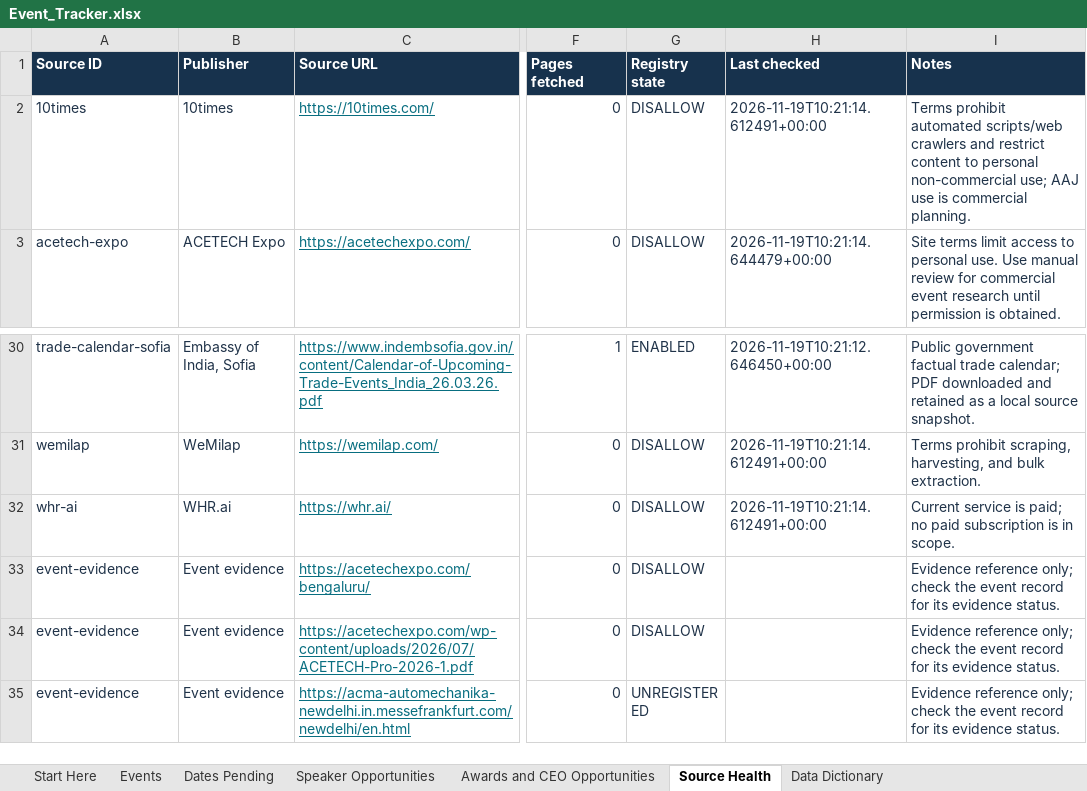
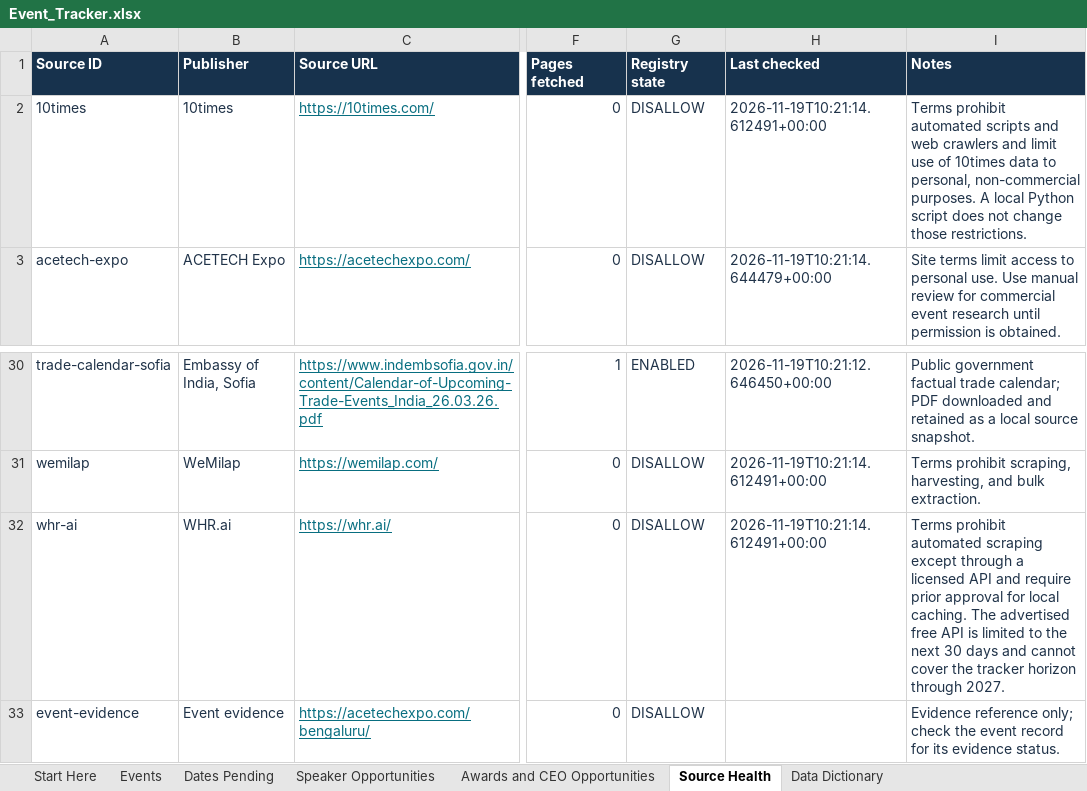
Before and after one commit to shashankshekharans/event-tracker, an Excel workbook: docs/Event_Tracker.xlsx, sheet Source Health, drawn as a sheet; only a part is shown, gaps mark what is left out; the shorter side is filled out with more unchanged rows; values as stored, in another font and other column widths than the file's, no borders; table styles not drawn; the diff names each change by its address in the sheet, - before the commit and + after, or states it on an @@ line.

Commit message:
Clarify 10times and WHR source access limits

```diff
--- a/docs/Event_Tracker.xlsx (sheet Source Health)
+++ b/docs/Event_Tracker.xlsx (sheet Source Health)
-I2 (Notes): …prohibit automated scripts/web crawlers and restrict content to personal non-commercial use; AAJ use is commercial planning.
+I2 (Notes): …prohibit automated scripts and web crawlers and limit use of 10times data to personal, non-commercial purposes. A local Python script does not change those restrictions.
-I32 (Notes): Current service is paid; no paid subscription is in scope.
+I32 (Notes): Terms prohibit automated scraping except through a licensed API and require prior approval for local caching. The advertised free API is limited to the next 30 days and cannot cover the tracker horizon through 2027.
```
Also changed, not shown: hidden cells, 4 other files.
